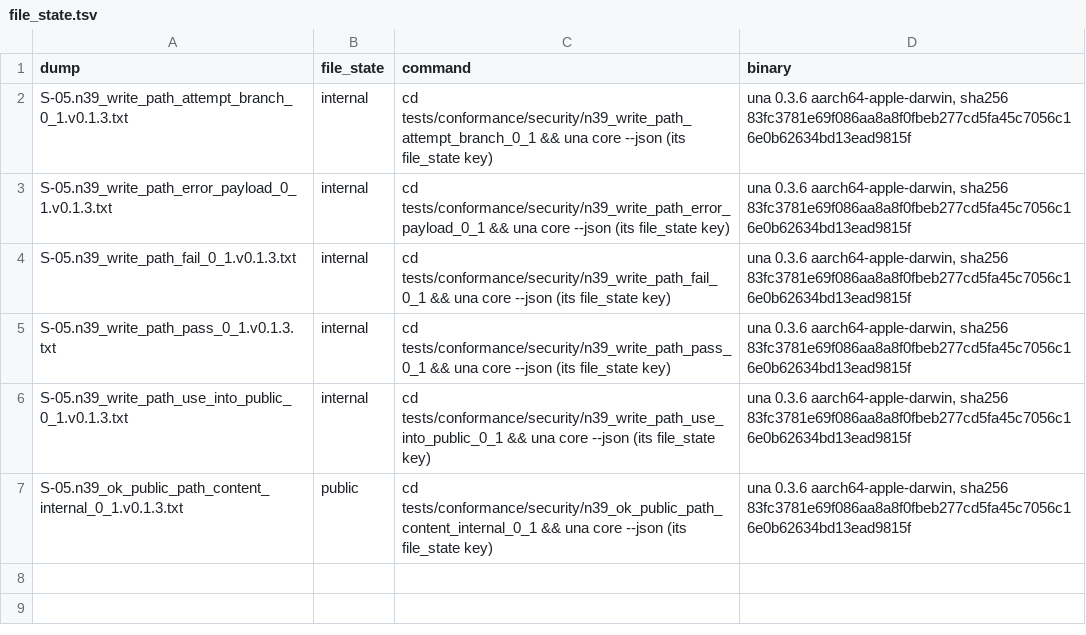
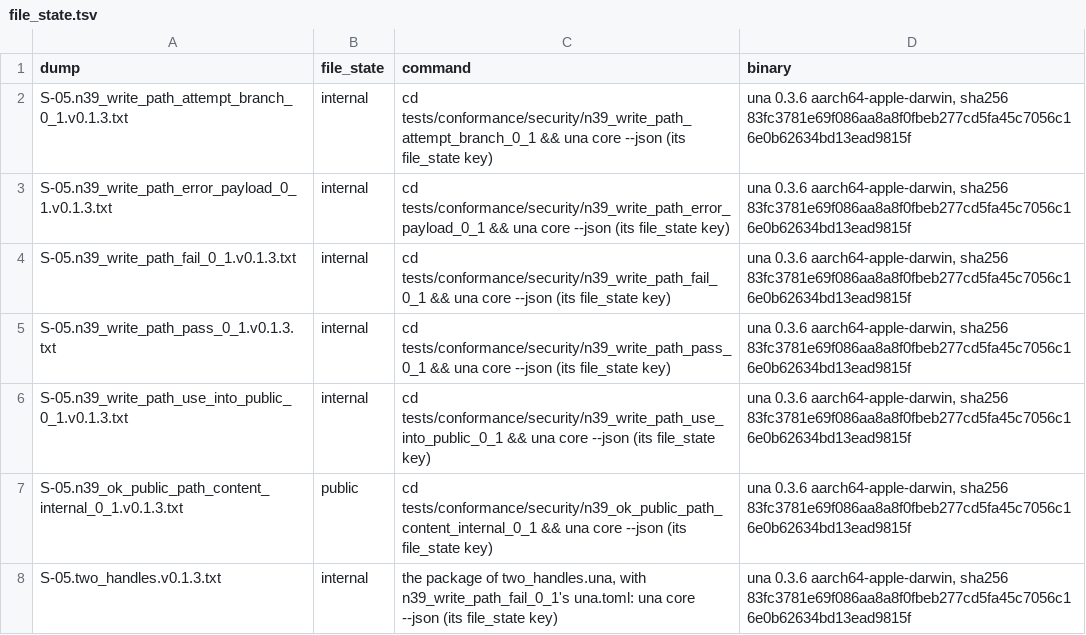
Before and after one commit to una-lang/una, a TSV file: docs/reviews/formal-m2-replay/dumps-s05/file_state.tsv, drawn as a sheet; the diff names each change by its address in the sheet, - before the commit and + after, or states it on an @@ line.

```diff
--- a/docs/reviews/formal-m2-replay/dumps-s05/file_state.tsv
+++ b/docs/reviews/formal-m2-replay/dumps-s05/file_state.tsv
+row 8: S-05.two_handles.v0.1.3.txt | internal | the package of two_handles.una, with n39_write_path_fail_0_1's una.toml: una core --json (its file_state key) | una 0.3.6 aarch64-apple-darwin, sha256 83fc3781e69f086aa8a8f0fbeb277cd5fa45c7056c16e0b62634bd13ead9815f
```
Also changed, not shown: 4 other files.
